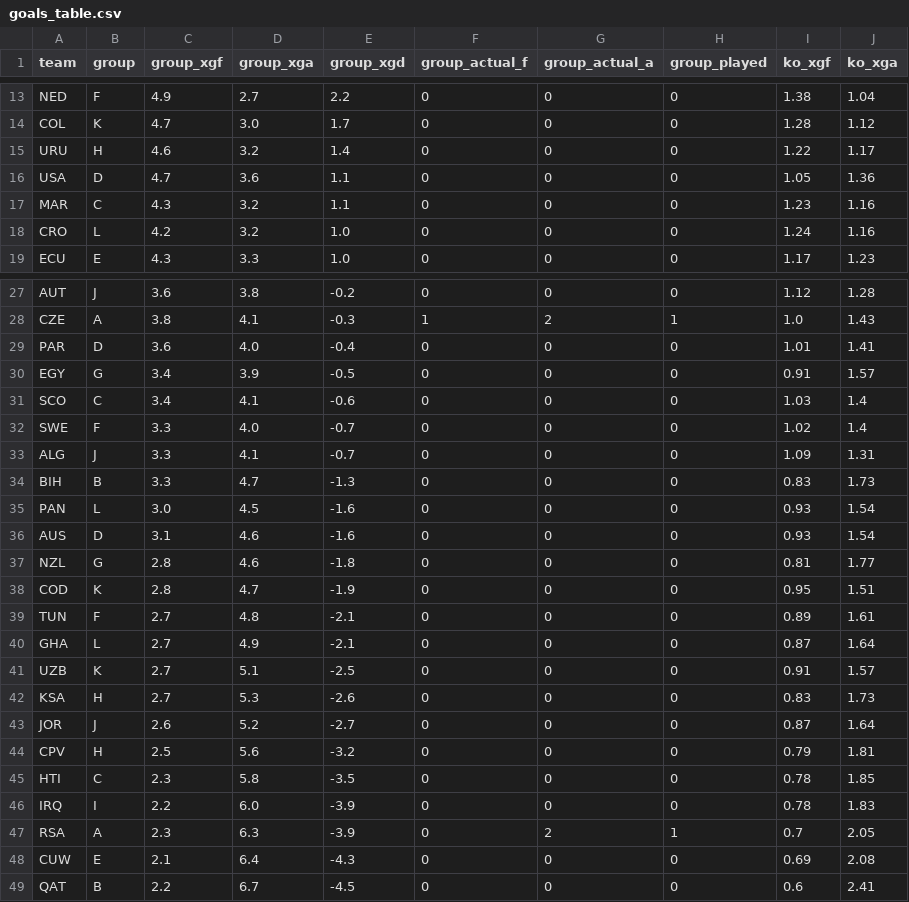
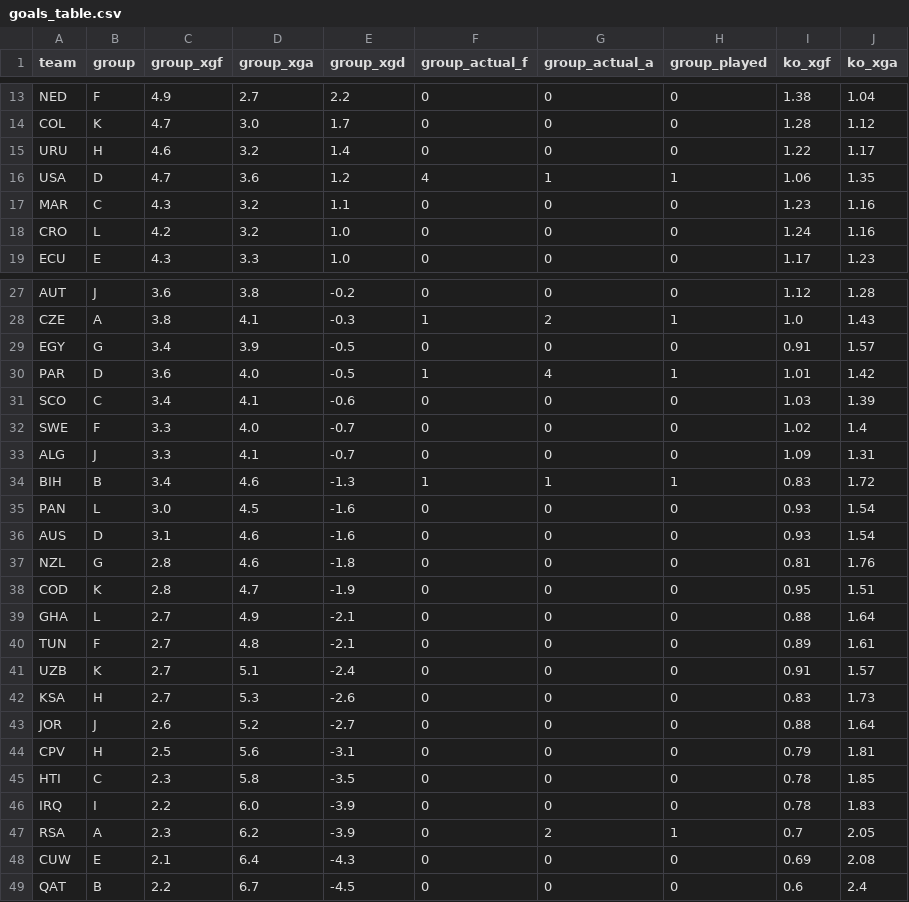
Before and after one commit to SiddharthaThakur/worldcup-iq, a CSV file: data/predictions/goals_table.csv, drawn as a sheet; only a part is shown, gaps mark what is left out; the diff covers the shown part only.

```diff
--- a/data/predictions/goals_table.csv
+++ b/data/predictions/goals_table.csv
@@ -15,3 +15,3 @@ COL,K,4.7,3.0,1.7,0,0,0,1.28,1.12
 URU,H,4.6,3.2,1.4,0,0,0,1.22,1.17
-USA,D,4.7,3.6,1.1,0,0,0,1.05,1.36
+USA,D,4.7,3.6,1.2,4,1,1,1.06,1.35
 MAR,C,4.3,3.2,1.1,0,0,0,1.23,1.16
@@ -28,22 +28,22 @@ AUT,J,3.6,3.8,-0.2,0,0,0,1.12,1.28
 CZE,A,3.8,4.1,-0.3,1,2,1,1.0,1.43
-PAR,D,3.6,4.0,-0.4,0,0,0,1.01,1.41
 EGY,G,3.4,3.9,-0.5,0,0,0,0.91,1.57
-SCO,C,3.4,4.1,-0.6,0,0,0,1.03,1.4
+PAR,D,3.6,4.0,-0.5,1,4,1,1.01,1.42
+SCO,C,3.4,4.1,-0.6,0,0,0,1.03,1.39
 SWE,F,3.3,4.0,-0.7,0,0,0,1.02,1.4
 ALG,J,3.3,4.1,-0.7,0,0,0,1.09,1.31
-BIH,B,3.3,4.7,-1.3,0,0,0,0.83,1.73
+BIH,B,3.4,4.6,-1.3,1,1,1,0.83,1.72
 PAN,L,3.0,4.5,-1.6,0,0,0,0.93,1.54
 AUS,D,3.1,4.6,-1.6,0,0,0,0.93,1.54
-NZL,G,2.8,4.6,-1.8,0,0,0,0.81,1.77
+NZL,G,2.8,4.6,-1.8,0,0,0,0.81,1.76
 COD,K,2.8,4.7,-1.9,0,0,0,0.95,1.51
+GHA,L,2.7,4.9,-2.1,0,0,0,0.88,1.64
 TUN,F,2.7,4.8,-2.1,0,0,0,0.89,1.61
-GHA,L,2.7,4.9,-2.1,0,0,0,0.87,1.64
-UZB,K,2.7,5.1,-2.5,0,0,0,0.91,1.57
+UZB,K,2.7,5.1,-2.4,0,0,0,0.91,1.57
 KSA,H,2.7,5.3,-2.6,0,0,0,0.83,1.73
-JOR,J,2.6,5.2,-2.7,0,0,0,0.87,1.64
-CPV,H,2.5,5.6,-3.2,0,0,0,0.79,1.81
+JOR,J,2.6,5.2,-2.7,0,0,0,0.88,1.64
+CPV,H,2.5,5.6,-3.1,0,0,0,0.79,1.81
 HTI,C,2.3,5.8,-3.5,0,0,0,0.78,1.85
 IRQ,I,2.2,6.0,-3.9,0,0,0,0.78,1.83
-RSA,A,2.3,6.3,-3.9,0,2,1,0.7,2.05
+RSA,A,2.3,6.2,-3.9,0,2,1,0.7,2.05
 CUW,E,2.1,6.4,-4.3,0,0,0,0.69,2.08
-QAT,B,2.2,6.7,-4.5,0,0,0,0.6,2.41
+QAT,B,2.2,6.7,-4.5,0,0,0,0.6,2.4
```
Also changed, not shown: 1 moved row and 6 edited cells elsewhere in this file, data/predictions/advancement.csv, data/predictions/champion_history.csv, 5 other files.
